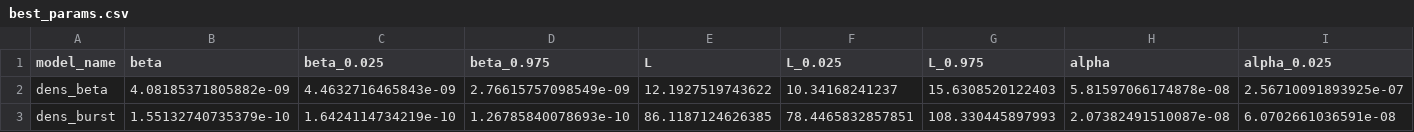
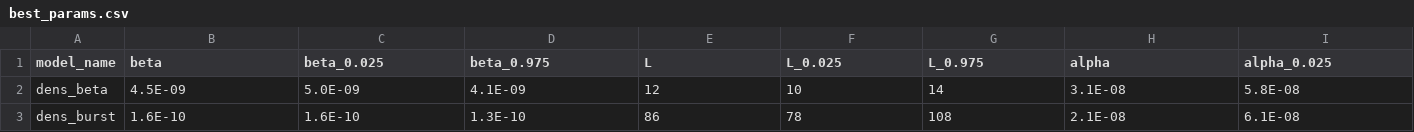
Before and after one commit to qleclerc/mrsa_transduction, a CSV file: Fitting/best_params.csv, drawn as a sheet; only a part is shown; the diff covers the shown part only; the diff names each change by its address in the sheet, - before the commit and + after, or states it on an @@ line.

```diff
--- a/Fitting/best_params.csv
+++ b/Fitting/best_params.csv
-B2 (beta): 4.08185371805882e-09
+B2 (beta): 4.5E-09
-C2 (beta_0.025): 4.4632716465843e-09
+C2 (beta_0.025): 5.0E-09
-D2 (beta_0.975): 2.76615757098549e-09
+D2 (beta_0.975): 4.1E-09
-E2 (L): 12.1927519743622
+E2 (L): 12
-F2 (L_0.025): 10.34168241237
+F2 (L_0.025): 10
-G2 (L_0.975): 15.6308520122403
+G2 (L_0.975): 14
-H2 (alpha): 5.81597066174878e-08
+H2 (alpha): 3.1E-08
-I2 (alpha_0.025): 2.56710091893925e-07
+I2 (alpha_0.025): 5.8E-08
-B3 (beta): 1.55132740735379e-10
+B3 (beta): 1.6E-10
-C3 (beta_0.025): 1.6424114734219e-10
+C3 (beta_0.025): 1.6E-10
-D3 (beta_0.975): 1.26785840078693e-10
+D3 (beta_0.975): 1.3E-10
-E3 (L): 86.1187124626385
+E3 (L): 86
-F3 (L_0.025): 78.4465832857851
+F3 (L_0.025): 78
-G3 (L_0.975): 108.330445897993
+G3 (L_0.975): 108
-H3 (alpha): 2.07382491510087e-08
+H3 (alpha): 2.1E-08
-I3 (alpha_0.025): 6.0702661036591e-08
+I3 (alpha_0.025): 6.1E-08
```
Also changed, not shown: 56 edited cells elsewhere in this file, 10 other files.
